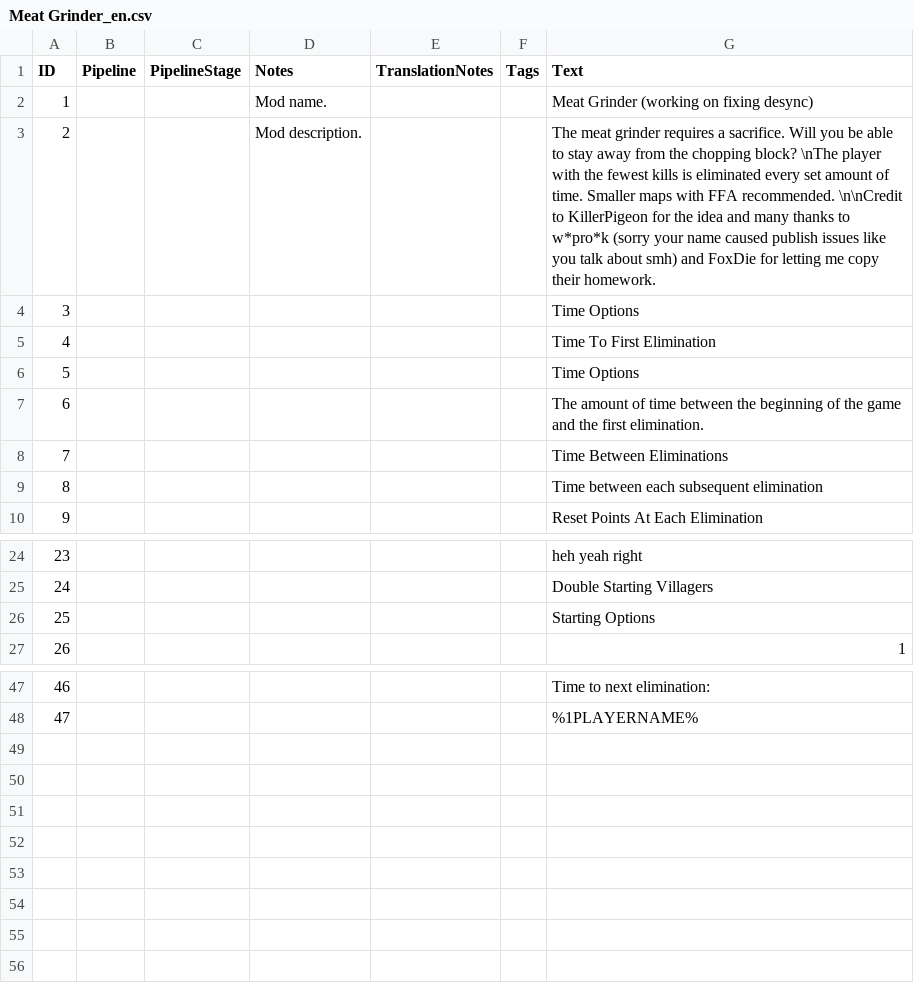
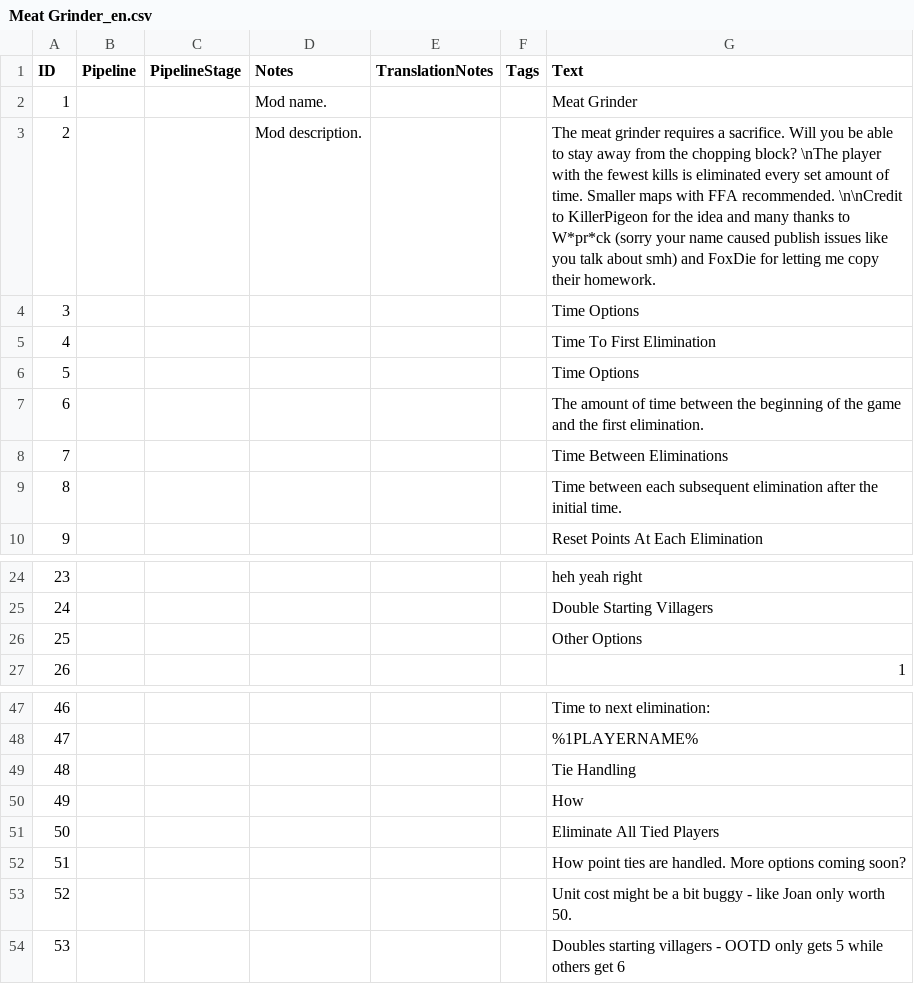
Before and after one commit to tritonian/meatgrinder, a CSV file: assets/locdb/Meat Grinder_en.csv, drawn as a sheet; only a part is shown, gaps mark what is left out.

Commit message:
Desync and suggested fixes

```diff
--- a/assets/locdb/Meat Grinder_en.csv
+++ b/assets/locdb/Meat Grinder_en.csv
@@ -1,4 +1,4 @@
 ID,Pipeline,PipelineStage,Notes,TranslationNotes,Tags,Text
-1,,,Mod name.,,,Meat Grinder (working on fixing desync)
-2,,,Mod description.,,,The meat grinder requires a sacrifice. Will you be able to stay away from the chopping block? \nThe player with the fewest kills is eliminated every set amount of time. Smaller maps with FFA recommended. \n\nCredit to KillerPigeon for the idea and many thanks to w*pro*k (sorry your name caused publish issues like you talk about smh) and FoxDie for letting me copy their homework.
+1,,,Mod name.,,,Meat Grinder
+2,,,Mod description.,,,The meat grinder requires a sacrifice. Will you be able to stay away from the chopping block? \nThe player with the fewest kills is eliminated every set amount of time. Smaller maps with FFA recommended. \n\nCredit to KillerPigeon for the idea and many thanks to W*pr*ck (sorry your name caused publish issues like you talk about smh) and FoxDie for letting me copy their homework.
 3,,,,,,Time Options
@@ -8,3 +8,3 @@
 7,,,,,,Time Between Eliminations
-8,,,,,,Time between each subsequent elimination
+8,,,,,,Time between each subsequent elimination after the initial time.
 9,,,,,,Reset Points At Each Elimination
@@ -25,3 +25,3 @@
 24,,,,,,Double Starting Villagers
-25,,,,,,Starting Options
+25,,,,,,Other Options
 26,,,,,,1
@@ -48 +48,7 @@
 47,,,,,,%1PLAYERNAME%
+48,,,,,,Tie Handling
+49,,,,,,How
+50,,,,,,Eliminate All Tied Players
+51,,,,,,How point ties are handled. More options coming soon?
+52,,,,,,Unit cost might be a bit buggy - like Joan only worth 50.
+53,,,,,,Doubles starting villagers - OOTD only gets 5 while others get 6
```
Also changed, not shown: 19 other files.
